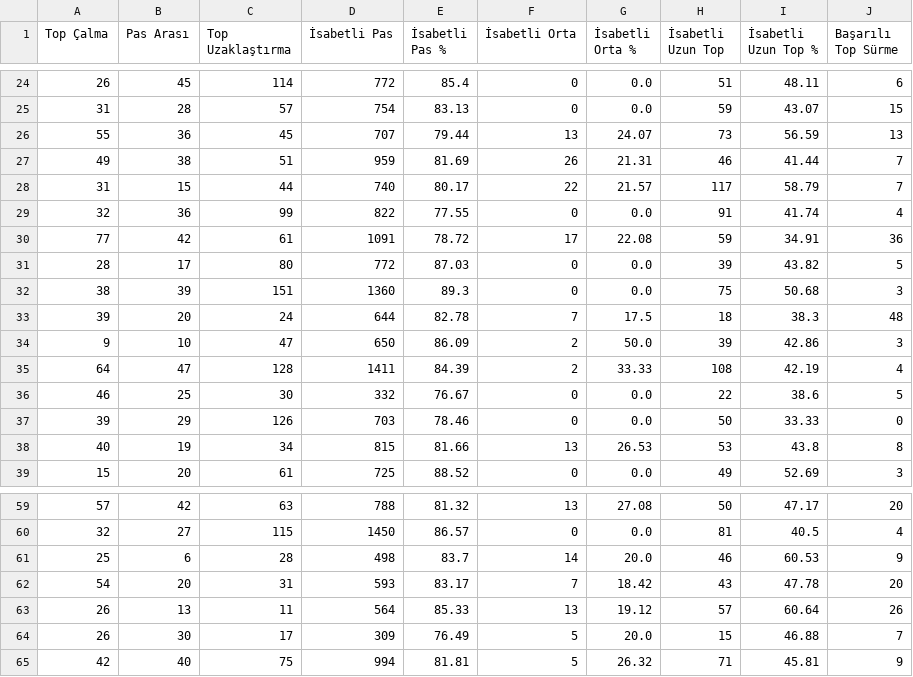
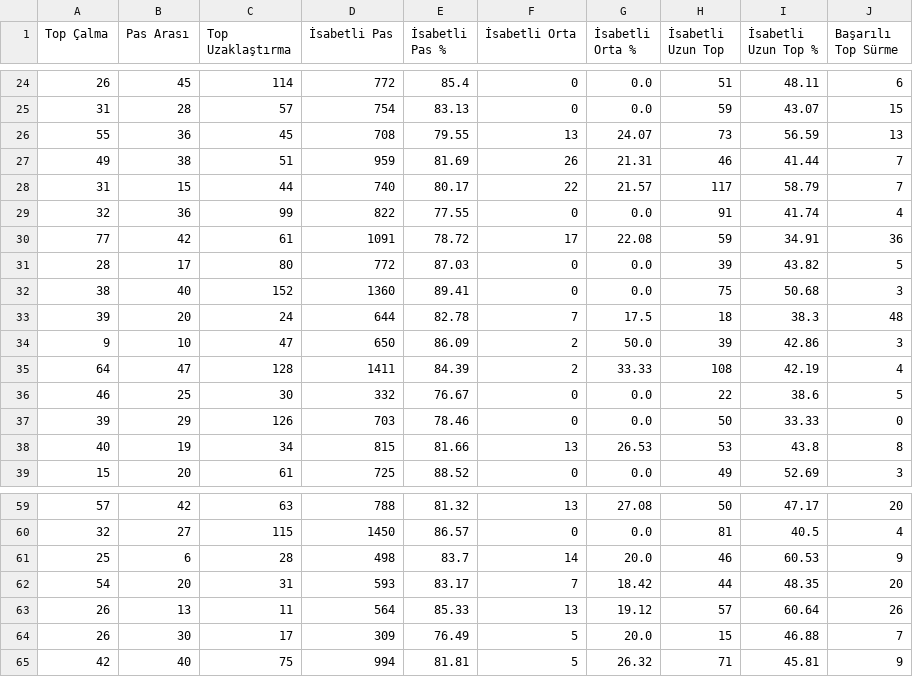
Before and after one commit to scatterradarcsv/csv_scatter_radar_total, a CSV file: defenders.csv, drawn as a sheet; only a part is shown, gaps mark what is left out; the diff covers the shown part only; the diff names each change by its address in the sheet, - before the commit and + after, or states it on an @@ line.

```diff
--- a/defenders.csv
+++ b/defenders.csv
-D26 (İsabetli Pas): 707
+D26 (İsabetli Pas): 708
-E26 (İsabetli Pas %): 79.44
+E26 (İsabetli Pas %): 79.55
-B32 (Pas Arası): 39
+B32 (Pas Arası): 40
-C32 (Top Uzaklaştırma): 151
+C32 (Top Uzaklaştırma): 152
-E32 (İsabetli Pas %): 89.3
+E32 (İsabetli Pas %): 89.41
-H62 (İsabetli Uzun Top): 43
+H62 (İsabetli Uzun Top): 44
-I62 (İsabetli Uzun Top %): 47.78
+I62 (İsabetli Uzun Top %): 48.35
```
Also changed, not shown: 31 edited cells elsewhere in this file.
